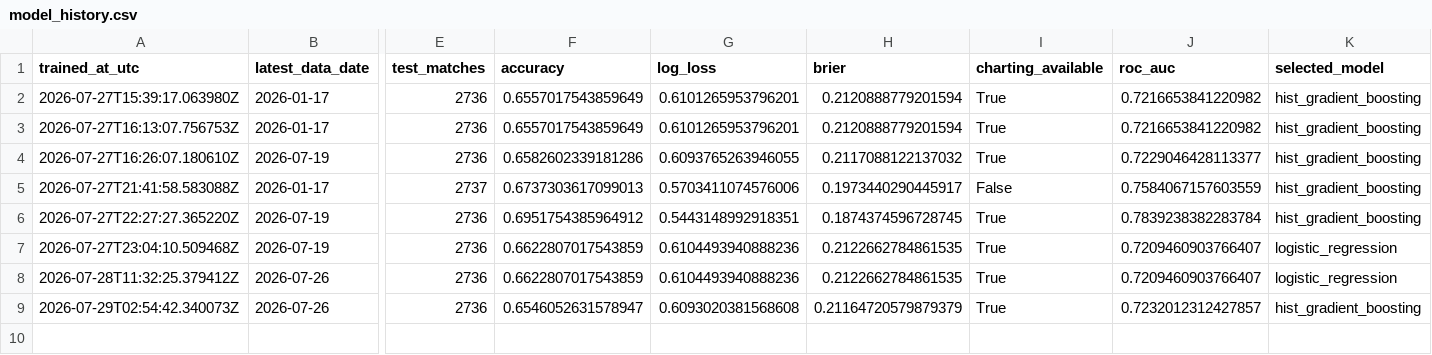
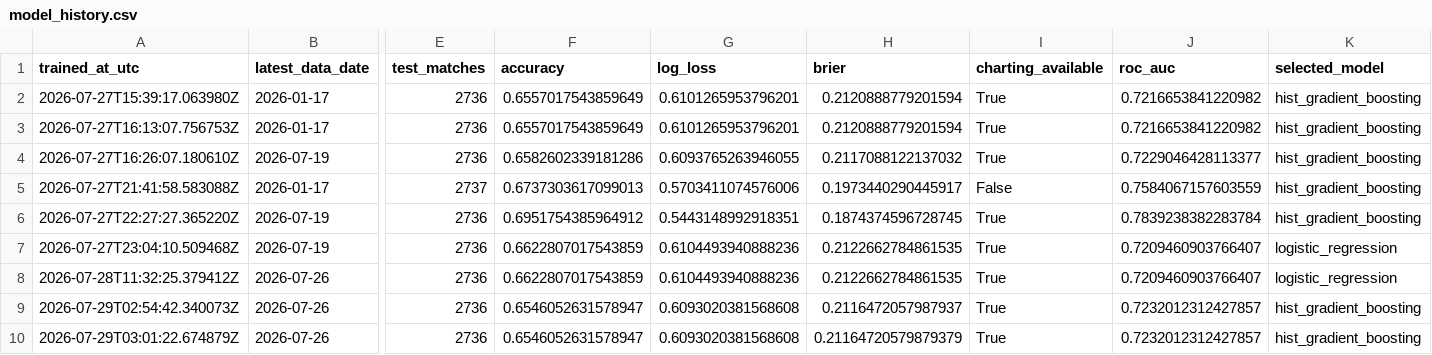
Before and after one commit to Nickan-ShabanNejad/ATP-Probabilistic-Model-for-Forecasting-Tennis-Match-Outcomes, a CSV file: data/generated/model_history.csv, drawn as a sheet; only a part is shown, gaps mark what is left out; rows hold the shown columns only; the diff names each change by its address in the sheet, - before the commit and + after, or states it on an @@ line.

```diff
--- a/data/generated/model_history.csv
+++ b/data/generated/model_history.csv
-H9 (brier): 0.21164720579879379
+H9 (brier): 0.2116472057987937
+row 10: 2026-07-29T03:01:22.674879Z | 2026-07-26 | 2736 | 0.6546052631578947 | 0.6093020381568608 | 0.21164720579879379 | True | 0.7232012312427857 | hist_gradient_boosting
```
Also changed, not shown: data/generated/current_rankings.csv, data/generated/source_history.csv, 4 other files.
